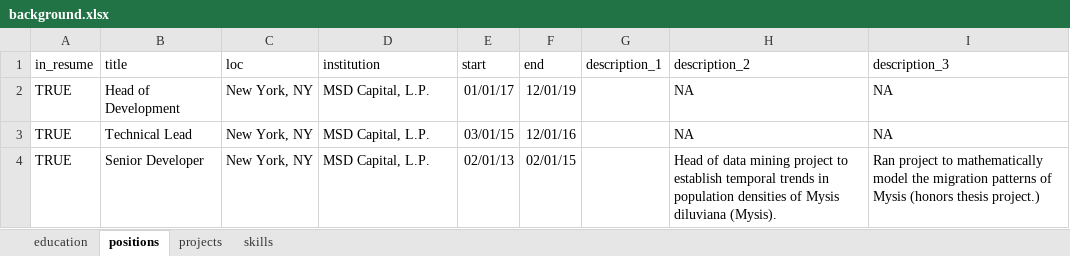
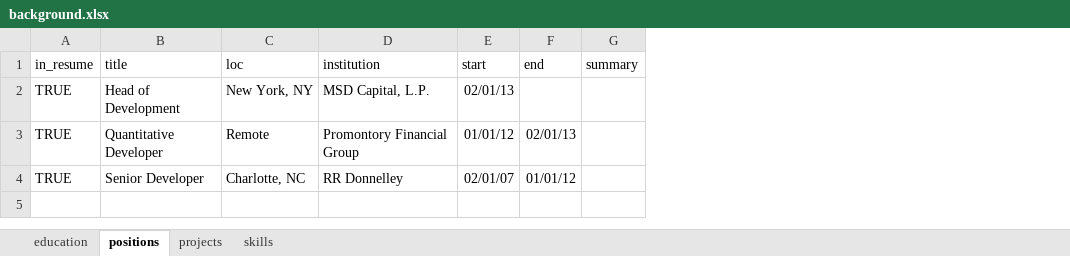
Before and after one commit to bmoretz/Curriculum-Vitae, an Excel workbook: background.xlsx, sheet positions, drawn as a sheet; values as stored, in another font and other column widths than the file's, no borders; removed rows and columns are numbered as before the commit, all else as after; the diff names each change by its address in the sheet, - before the commit and + after, or states it on an @@ line.

```diff
--- a/background.xlsx (sheet positions)
+++ b/background.xlsx (sheet positions)
-column G (description_1), empty
-column H (description_2), row 2: NA; row 4: Head of data mining project to establish temporal trends in population densities of Mysis diluviana (Mysis).
-column I (description_3), row 2: NA; row 4: Ran project to mathematically model the migration patterns of Mysis (honors thesis project.)
+column G (summary), empty
-E2 (start): 01/01/17
+E2 (start): 02/01/13
-F2 (end): 12/01/19
+F2 (end): (empty)
-row 3: TRUE | Technical Lead | New York, NY | MSD Capital, L.P. | 03/01/15 | 12/01/16 |  | NA | NA
+row 3: TRUE | Quantitative Developer | Remote | Promontory Financial Group | 01/01/12 | 02/01/13
-C4 (loc): New York, NY
+C4 (loc): Charlotte, NC
-D4 (institution): MSD Capital, L.P.
+D4 (institution): RR Donnelley
-E4 (start): 02/01/13
+E4 (start): 02/01/07
-F4 (end): 02/01/15
+F4 (end): 01/01/12
```
Also changed, not shown: sheet projects, 9 other files.
